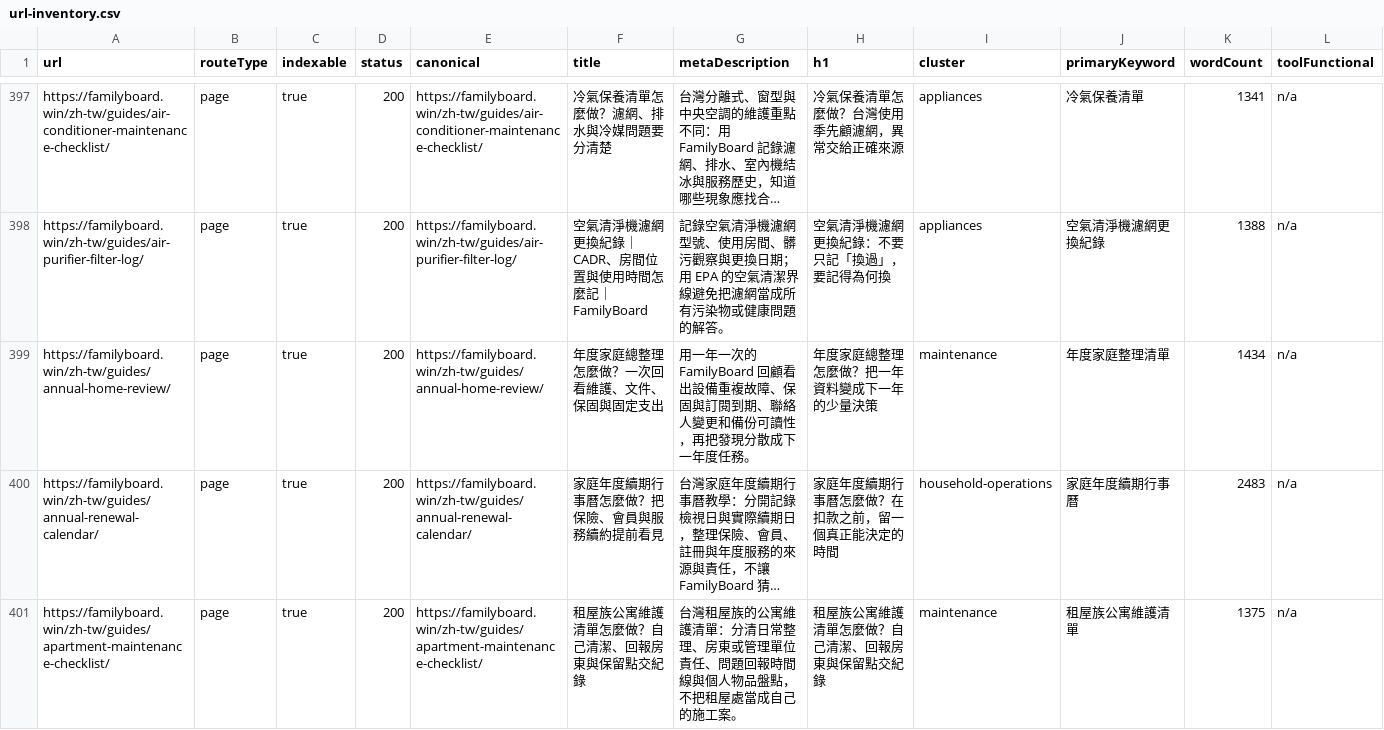
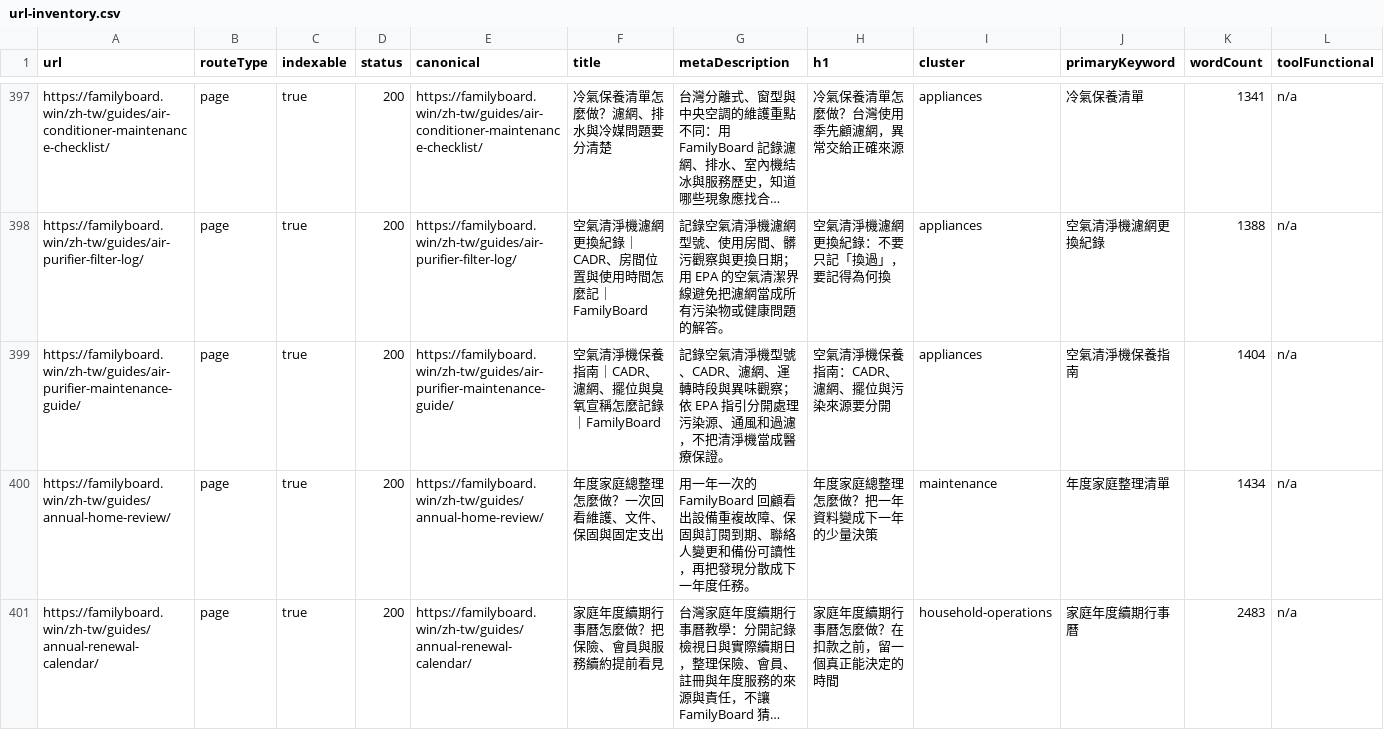
Before and after one commit to btcson66-rgb/familyboard, a CSV file: reports/url-inventory.csv, drawn as a sheet; only a part is shown, gaps mark what is left out; the shorter side is filled out with more unchanged rows; long unchanged cells end in …; rows hold the shown columns only; the diff covers the shown part only; the diff names each change by its address in the sheet, - before the commit and + after, or states it on an @@ line.

Commit message:
feat: add localized air quality and inventory guides

```diff
--- a/reports/url-inventory.csv
+++ b/reports/url-inventory.csv
+row 399: https://familyboard.win/zh-tw/guides/air-purifier-maintenance-guide/ | page | true | 200 | https://familyboard.win/zh-tw/guides/air-purifier-maintenance-guide/ | 空氣清淨機保養指南｜CADR、濾網、擺位與臭氧宣稱怎麼記錄｜FamilyBoard | 記錄空氣清淨機型號、CADR、濾網、運轉時段與異味觀察；依 EPA 指引分開處理污染源、通風和過濾，不把清淨機當成醫療保證。 | 空氣清淨機保養指南：CADR、濾網、擺位與污染來源要分開 | appliances | 空氣清淨機保養指南 | 1404 | n/a
```
Also changed, not shown: 2 added rows elsewhere in this file, 7 other files.
